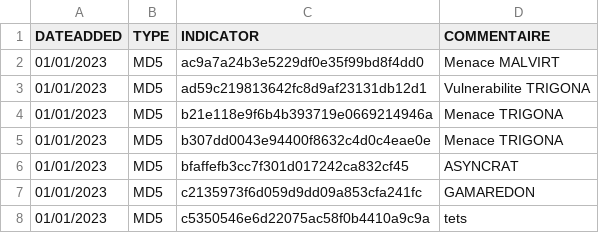
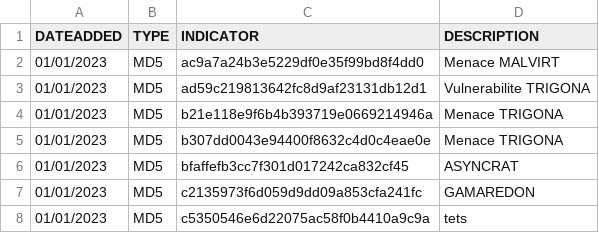
Before and after one commit to bourai26/CERTAQ_MENACES, a CSV file: IOCs_2023.csv, drawn as a sheet; only a part is shown.

Commit message:
Update IOCs_2023.csv

```diff
--- a/IOCs_2023.csv
+++ b/IOCs_2023.csv
@@ -1,2 +1,2 @@
-DATEADDED,TYPE,INDICATOR,COMMENTAIRE
+DATEADDED,TYPE,INDICATOR,DESCRIPTION
 01/01/2023,MD5,ac9a7a24b3e5229df0e35f99bd8f4dd0,Menace MALVIRT
```
